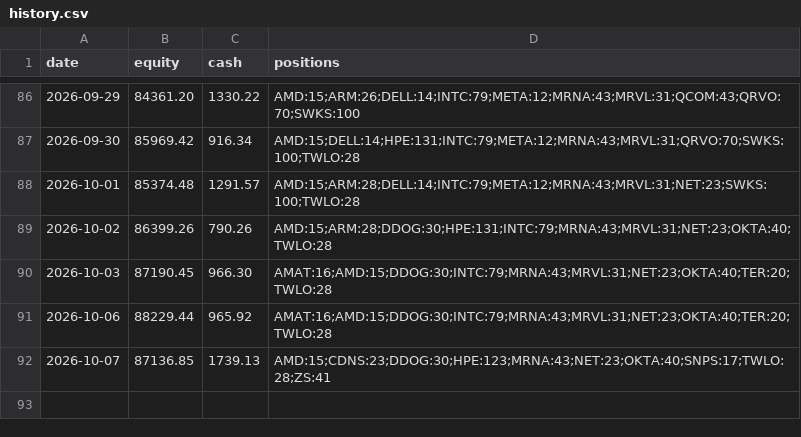
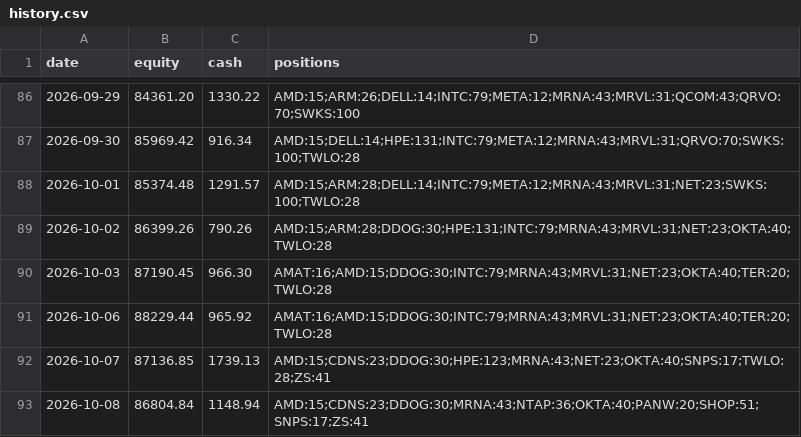
Before and after one commit to imurayuto4-tech/invest-bot, a CSV file: history.csv, drawn as a sheet; only a part is shown, gaps mark what is left out.

Commit message:
log 2026-10-08

```diff
--- a/history.csv
+++ b/history.csv
@@ -92 +92,2 @@ date,equity,cash,positions
 2026-10-07,87136.85,1739.13,AMD:15;CDNS:23;DDOG:30;HPE:123;MRNA:43;NET:23;OKTA:40;SNPS:17;TWLO:28;ZS:41
+2026-10-08,86804.84,1148.94,AMD:15;CDNS:23;DDOG:30;MRNA:43;NTAP:36;OKTA:40;PANW:20;SHOP:51;SNPS:17;ZS:41
```
